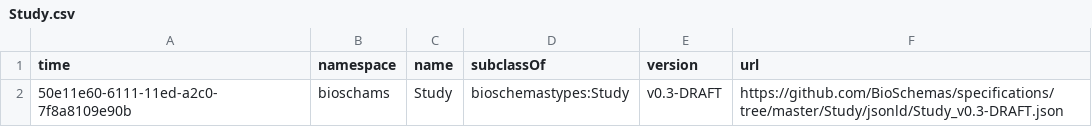
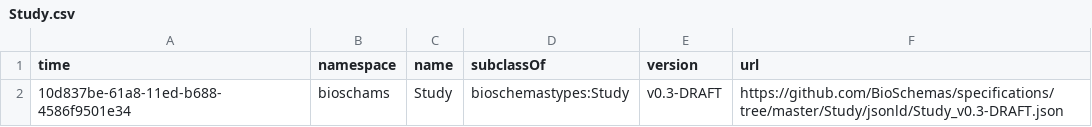
Before and after one commit to BioSchemas/bioschemas-dde, a CSV file: latest-updated-profiles/Study.csv, drawn as a sheet.

Commit message:
Updating Profile

```diff
--- a/latest-updated-profiles/Study.csv
+++ b/latest-updated-profiles/Study.csv
@@ -1,2 +1,2 @@
 time,namespace,name,subclassOf,version,url
-50e11e60-6111-11ed-a2c0-7f8a8109e90b,bioschams,Study,bioschemastypes:Study,v0.3-DRAFT,https://github.com/BioSchemas/specifications/tree/master/Study/jsonld/Study_v0.3-DRAFT.json
+10d837be-61a8-11ed-b688-4586f9501e34,bioschams,Study,bioschemastypes:Study,v0.3-DRAFT,https://github.com/BioSchemas/specifications/tree/master/Study/jsonld/Study_v0.3-DRAFT.json
```
